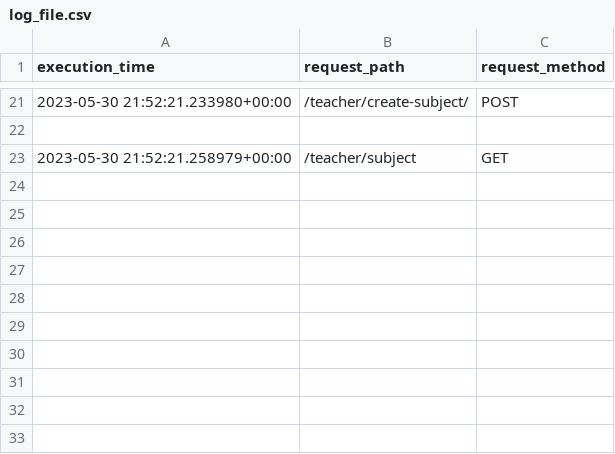
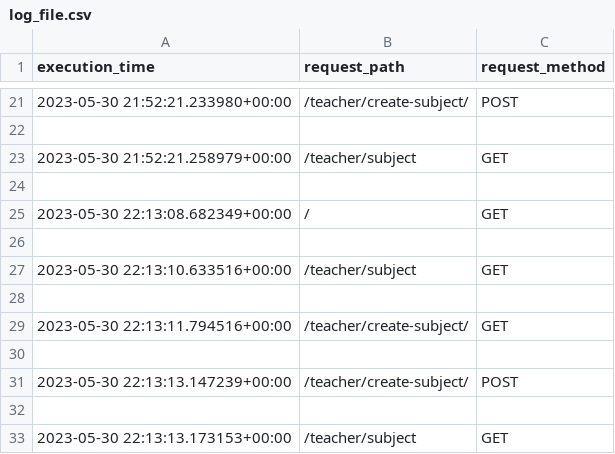
Before and after one commit to AtamanAA/hillel_py_pro_lesson17, a CSV file: log/log_file.csv, drawn as a sheet; only a part is shown, gaps mark what is left out; the diff names each change by its address in the sheet, - before the commit and + after, or states it on an @@ line.

```diff
--- a/log/log_file.csv
+++ b/log/log_file.csv
+row 24: (empty)
+row 25: 2023-05-30 22:13:08.682349+00:00 | / | GET
+row 26: (empty)
+row 27: 2023-05-30 22:13:10.633516+00:00 | /teacher/subject | GET
+row 28: (empty)
+row 29: 2023-05-30 22:13:11.794516+00:00 | /teacher/create-subject/ | GET
+row 30: (empty)
+row 31: 2023-05-30 22:13:13.147239+00:00 | /teacher/create-subject/ | POST
+row 32: (empty)
+row 33: 2023-05-30 22:13:13.173153+00:00 | /teacher/subject | GET
```
Also changed, not shown: 5 other files.
